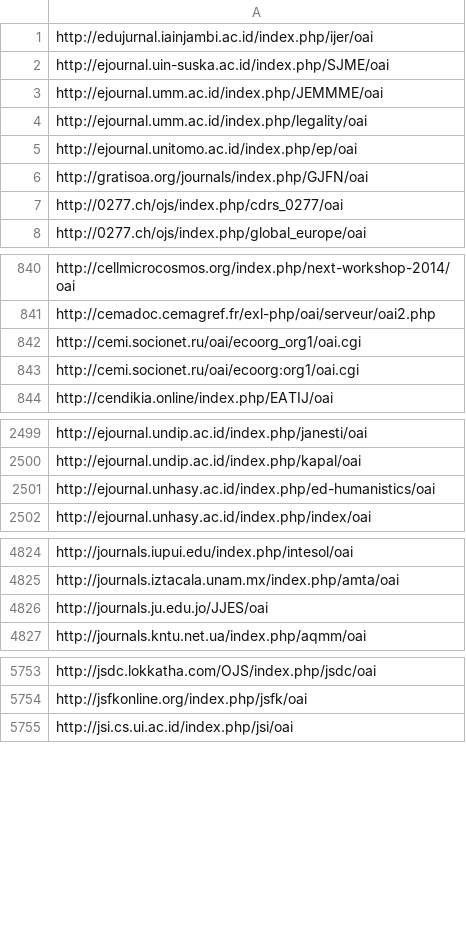
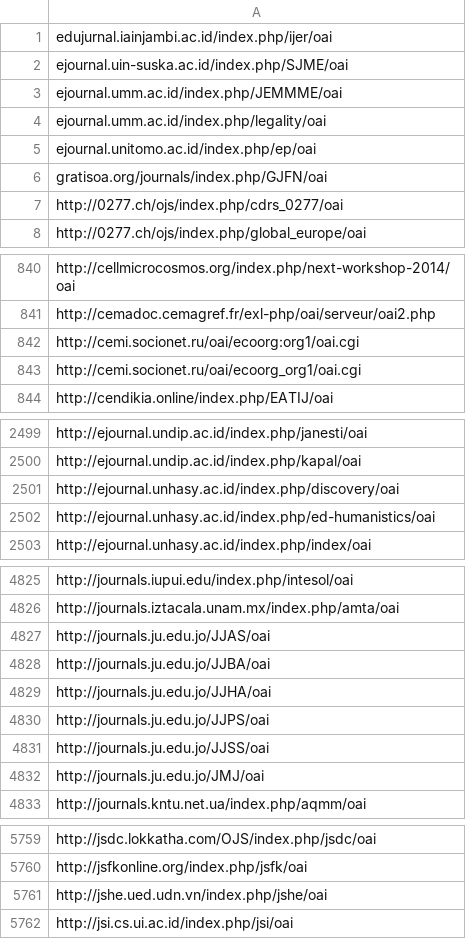
Before and after one commit to miku/metha, a TSV file: contrib/sites.tsv, drawn as a sheet; only a part is shown, gaps mark what is left out; the diff covers the shown part only.

Commit message:
update sites, 20012

```diff
--- a/contrib/sites.tsv
+++ b/contrib/sites.tsv
@@ -1,7 +1,7 @@
-http://edujurnal.iainjambi.ac.id/index.php/ijer/oai
-http://ejournal.uin-suska.ac.id/index.php/SJME/oai
-http://ejournal.umm.ac.id/index.php/JEMMME/oai
-http://ejournal.umm.ac.id/index.php/legality/oai
-http://ejournal.unitomo.ac.id/index.php/ep/oai
-http://gratisoa.org/journals/index.php/GJFN/oai
+edujurnal.iainjambi.ac.id/index.php/ijer/oai
+ejournal.uin-suska.ac.id/index.php/SJME/oai
+ejournal.umm.ac.id/index.php/JEMMME/oai
+ejournal.umm.ac.id/index.php/legality/oai
+ejournal.unitomo.ac.id/index.php/ep/oai
+gratisoa.org/journals/index.php/GJFN/oai
 http://0277.ch/ojs/index.php/cdrs_0277/oai
@@ -841,4 +841,4 @@ http://cellmicrocosmos.org/index.php/next-workshop-2014/oai
 http://cemadoc.cemagref.fr/exl-php/oai/serveur/oai2.php
-http://cemi.socionet.ru/oai/ecoorg_org1/oai.cgi
 http://cemi.socionet.ru/oai/ecoorg:org1/oai.cgi
+http://cemi.socionet.ru/oai/ecoorg_org1/oai.cgi
 http://cendikia.online/index.php/EATIJ/oai
@@ -2500,2 +2500,3 @@ http://ejournal.undip.ac.id/index.php/janesti/oai
 http://ejournal.undip.ac.id/index.php/kapal/oai
+http://ejournal.unhasy.ac.id/index.php/discovery/oai
 http://ejournal.unhasy.ac.id/index.php/ed-humanistics/oai
@@ -4825,3 +4826,8 @@ http://journals.iupui.edu/index.php/intesol/oai
 http://journals.iztacala.unam.mx/index.php/amta/oai
-http://journals.ju.edu.jo/JJES/oai
+http://journals.ju.edu.jo/JJAS/oai
+http://journals.ju.edu.jo/JJBA/oai
+http://journals.ju.edu.jo/JJHA/oai
+http://journals.ju.edu.jo/JJPS/oai
+http://journals.ju.edu.jo/JJSS/oai
+http://journals.ju.edu.jo/JMJ/oai
 http://journals.kntu.net.ua/index.php/aqmm/oai
@@ -5754,2 +5760,3 @@ http://jsdc.lokkatha.com/OJS/index.php/jsdc/oai
 http://jsfkonline.org/index.php/jsfk/oai
+http://jshe.ued.udn.vn/index.php/jshe/oai
 http://jsi.cs.ui.ac.id/index.php/jsi/oai
```
Also changed, not shown: 3 added rows and 1 moved row elsewhere in this file, contrib/sites-oa.tsv.
